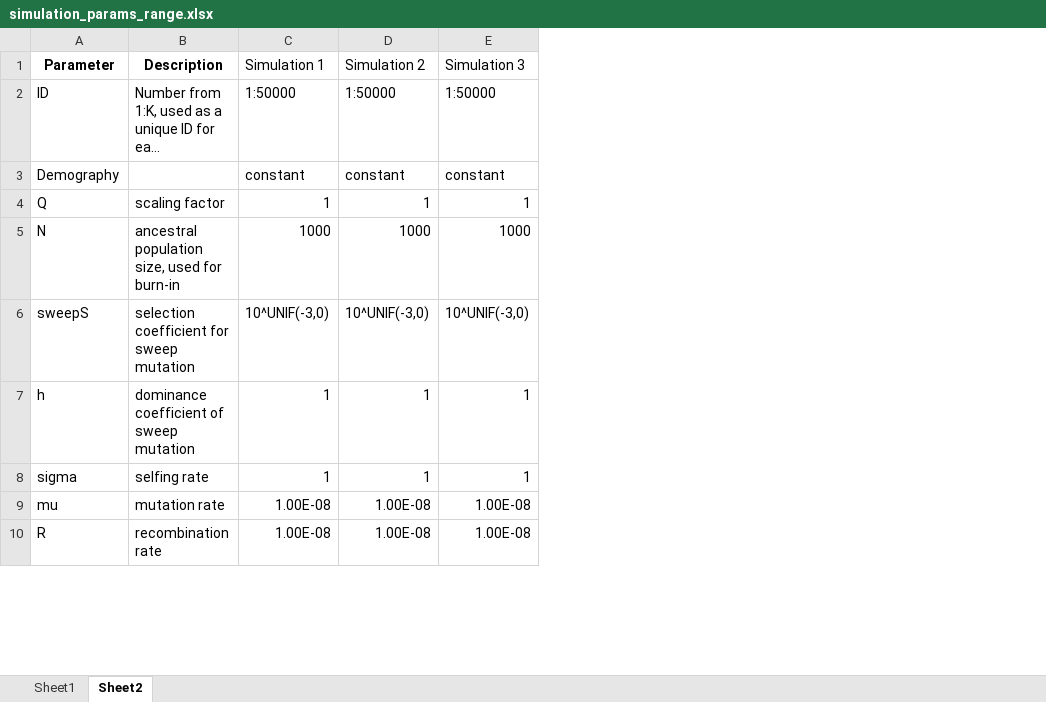
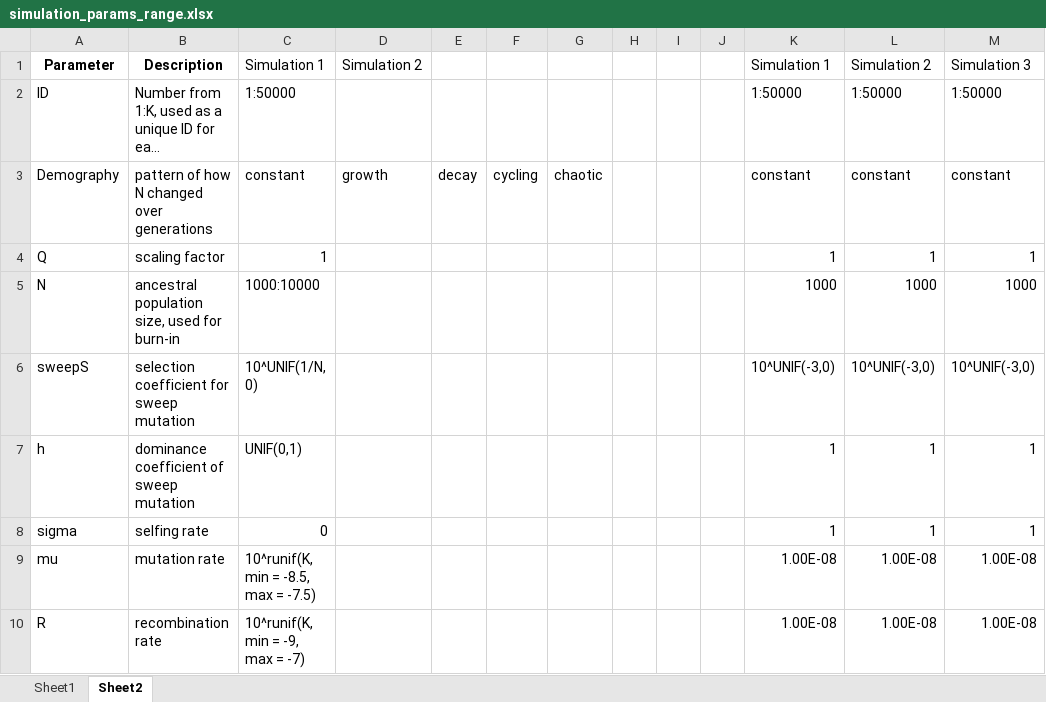
Before and after one commit to milesroberts-123/slim-sweep-cnn, an Excel workbook: doc/simulation_params_range.xlsx, sheet Sheet2, drawn as a sheet; only a part is shown; long unchanged cells end in …; values as stored, in another font and other column widths than the file's, no borders; the diff names each change by its address in the sheet, - before the commit and + after, or states it on an @@ line.

Commit message:
create parameter table for growth sims

```diff
--- a/doc/simulation_params_range.xlsx (sheet Sheet2)
+++ b/doc/simulation_params_range.xlsx (sheet Sheet2)
+column C, rows 1-10: Simulation 1 | 1:50000 | constant | 1 | 1000:10000 | 10^UNIF(1/N, 0) | UNIF(0,1) | 0 | 10^runif(K, min = -8.5, max = -7.5) | 10^runif(K, min = -9, max = -7)
+column D, rows 1-3: Simulation 2 |  | growth
+column E, row 3: decay
+column F, row 3: cycling
+column G, row 3: chaotic
+column H, empty
+column I, empty
+column J, empty
-B3: (empty)
+B3: pattern of how N changed over generations
```
Also changed, not shown: 2 other files.
